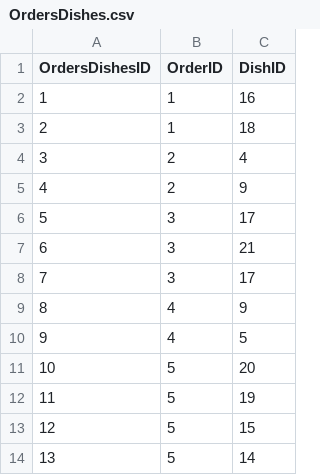
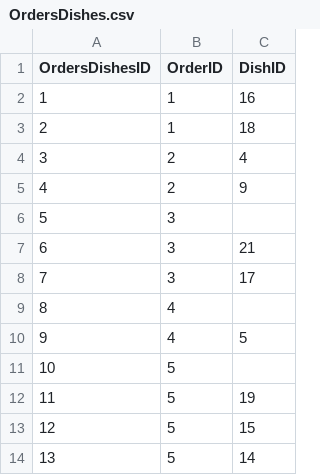
Before and after one commit to freestackinitiative/teachingdb_data, a CSV file: data/restaurant/OrdersDishes.csv, drawn as a sheet; only a part is shown.

Commit message:
Updated OrdersDishes in restaurant db

```diff
--- a/data/restaurant/OrdersDishes.csv
+++ b/data/restaurant/OrdersDishes.csv
@@ -5,8 +5,8 @@ OrdersDishesID,OrderID,DishID
 4,2,9
-5,3,17
+5,3,
 6,3,21
 7,3,17
-8,4,9
+8,4,
 9,4,5
-10,5,20
+10,5,
 11,5,19
```
